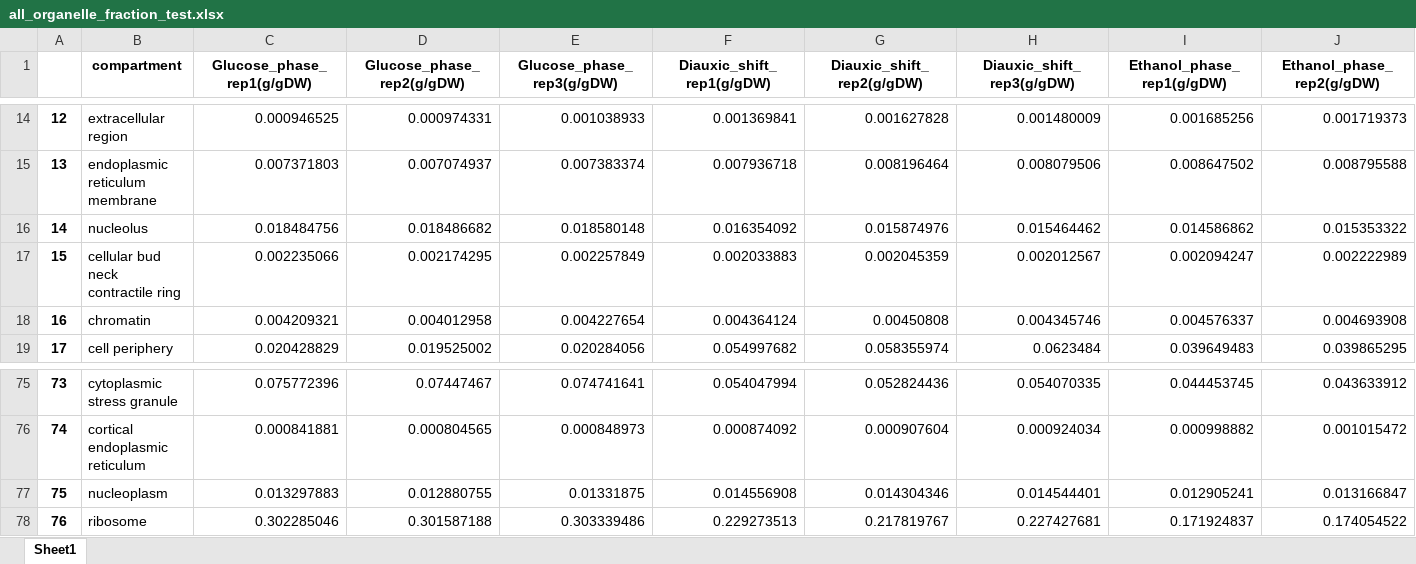
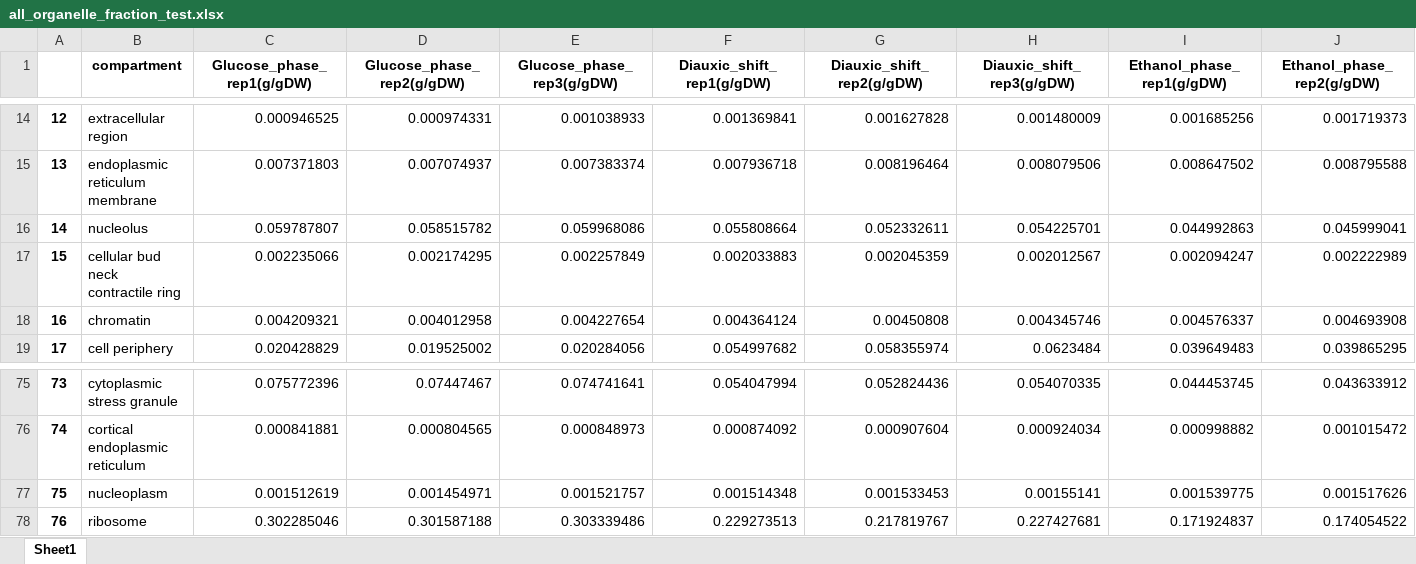
Before and after one commit to hongzhonglu/large_scale_yeast_proteomics_analysis, an Excel workbook: data/sce_compartment_curation/all_organelle_fraction_test.xlsx, sheet Sheet1, drawn as a sheet; only a part is shown, gaps mark what is left out; values as stored, in another font and other column widths than the file's, no borders; removed rows and columns are numbered as before the commit, all else as after; rows hold the shown columns only; the diff names each change by its address in the sheet, - before the commit and + after, or states it on an @@ line.

```diff
--- a/data/sce_compartment_curation/all_organelle_fraction_test.xlsx (sheet Sheet1)
+++ b/data/sce_compartment_curation/all_organelle_fraction_test.xlsx (sheet Sheet1)
-row 16: 14 | nucleolus | 0.018484756 | 0.018486682 | 0.018580148 | 0.016354092 | 0.015874976 | 0.015464462 | 0.014586862 | 0.015353322
+row 16: 14 | nucleolus | 0.059787807 | 0.058515782 | 0.059968086 | 0.055808664 | 0.052332611 | 0.054225701 | 0.044992863 | 0.045999041
-row 77: 75 | nucleoplasm | 0.013297883 | 0.012880755 | 0.01331875 | 0.014556908 | 0.014304346 | 0.014544401 | 0.012905241 | 0.013166847
+row 77: 75 | nucleoplasm | 0.001512619 | 0.001454971 | 0.001521757 | 0.001514348 | 0.001533453 | 0.00155141 | 0.001539775 | 0.001517626
```
Also changed, not shown: data/proteomics/all_organelle_fraction_test.xlsx, data/sce_compartment_curation/main_organelle_fraction_test.xlsx, 11 other files.
